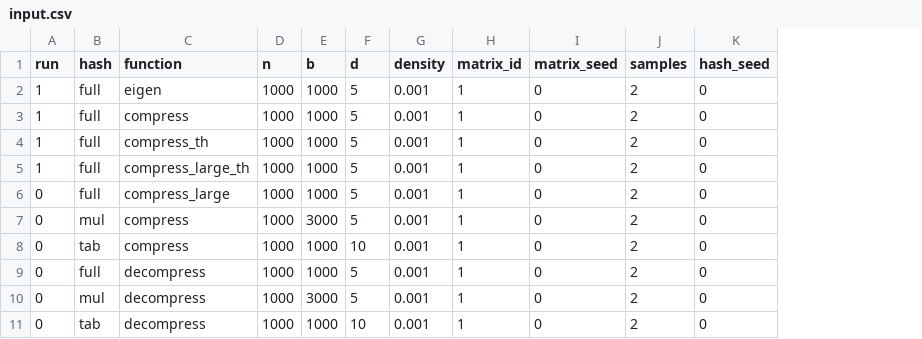
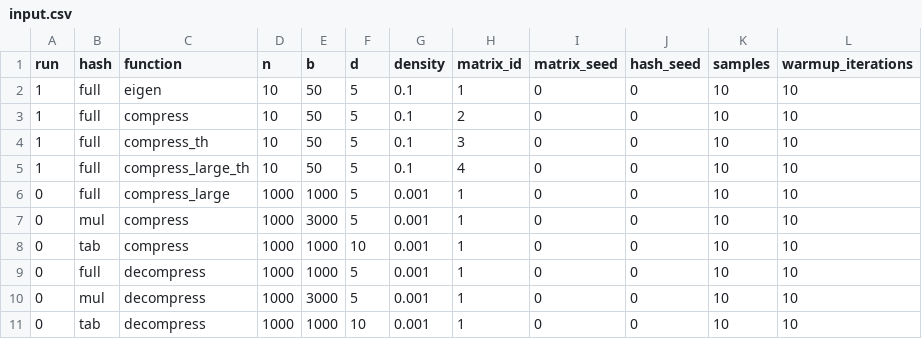
Before and after one commit to Torphage/Master-Thesis, a CSV file: input.csv, drawn as a sheet; removed rows and columns are numbered as before the commit, all else as after; the diff names each change by its address in the sheet, - before the commit and + after, or states it on an @@ line.

```diff
--- a/input.csv
+++ b/input.csv
-column J (samples), rows 2-11: all 2
+column K (samples), rows 2-11: all 10
+column L (warmup_iterations), rows 2-11: all 10
-D2:D5 (n): 1000
+D2:D5 (n): 10
-E2:E5 (b): 1000
+E2:E5 (b): 50
-G2:G5 (density): 0.001
+G2:G5 (density): 0.1
-H3 (matrix_id): 1
+H3 (matrix_id): 2
-H4 (matrix_id): 1
+H4 (matrix_id): 3
-H5 (matrix_id): 1
+H5 (matrix_id): 4
```
Also changed, not shown: 6 other files.
